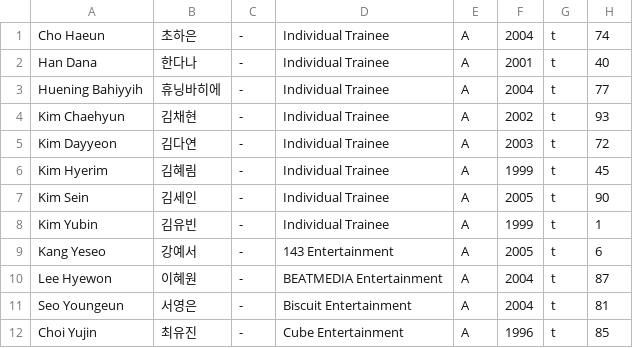
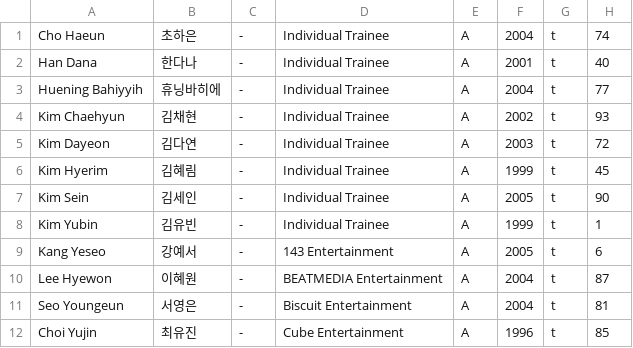
Before and after one commit to tinkatonz/elite-class-ranker, a CSV file: trainee_info.csv, drawn as a sheet; only a part is shown.

Commit message:
fixed a few names

```diff
--- a/trainee_info.csv
+++ b/trainee_info.csv
@@ -4,3 +4,3 @@
 "Kim Chaehyun","김채현","-","Individual Trainee","A","2002","t","93"
-"Kim Dayyeon","김다연","-","Individual Trainee","A","2003","t","72"
+"Kim Dayeon","김다연","-","Individual Trainee","A","2003","t","72"
 "Kim Hyerim","김혜림","-","Individual Trainee","A","1999","t","45"
```
